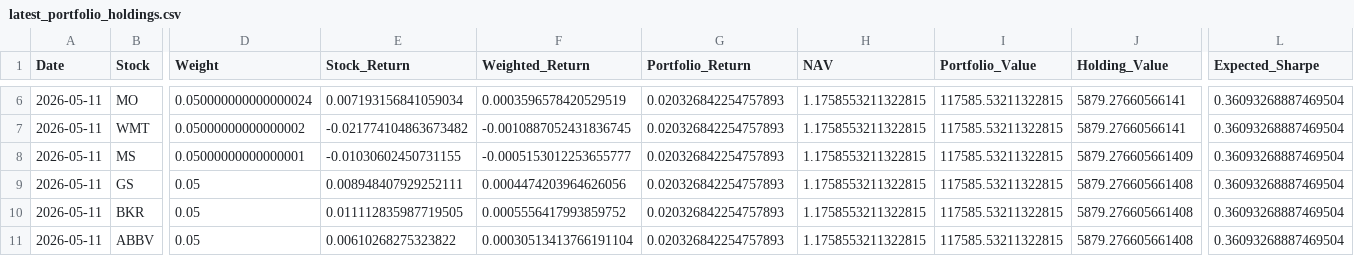
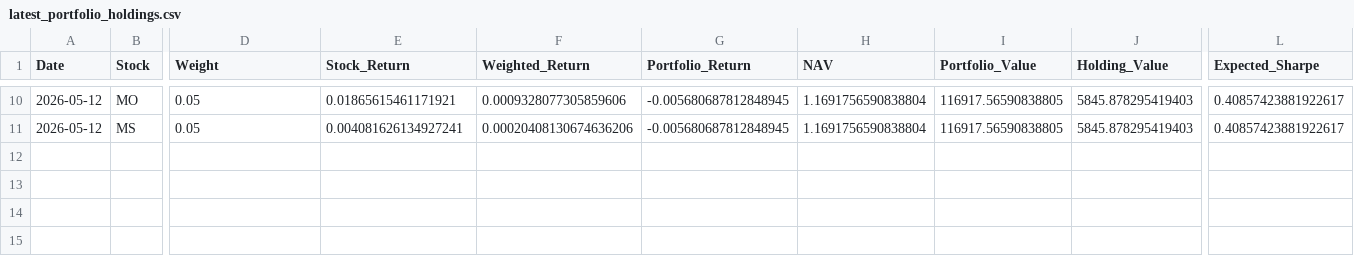
Before and after one commit to areebirfan62/stockportfolioanalysis, a CSV file: data/latest_portfolio_holdings.csv, drawn as a sheet; only a part is shown, gaps mark what is left out; removed rows and columns are numbered as before the commit, all else as after; rows hold the shown columns only; the diff covers the shown part only; the diff names each change by its address in the sheet, - before the commit and + after, or states it on an @@ line.

```diff
--- a/data/latest_portfolio_holdings.csv
+++ b/data/latest_portfolio_holdings.csv
-A10 (Date): 2026-05-11
+A10 (Date): 2026-05-12
-D10 (Weight): 0.050000000000000024
+D10 (Weight): 0.05
-E10 (Stock_Return): 0.007193156841059034
+E10 (Stock_Return): 0.01865615461171921
-F10 (Weighted_Return): 0.0003596578420529519
+F10 (Weighted_Return): 0.0009328077305859606
-G10 (Portfolio_Return): 0.020326842254757893
+G10 (Portfolio_Return): -0.005680687812848945
-H10 (NAV): 1.1758553211322815
+H10 (NAV): 1.1691756590838804
-I10 (Portfolio_Value): 117585.53211322815
+I10 (Portfolio_Value): 116917.56590838805
-J10 (Holding_Value): 5879.27660566141
+J10 (Holding_Value): 5845.878295419403
-L10 (Expected_Sharpe): 0.36093268887469504
+L10 (Expected_Sharpe): 0.40857423881922617
-row 7: 2026-05-11 | WMT | 0.05000000000000002 | -0.021774104863673482 | -0.0010887052431836745 | 0.020326842254757893 | 1.1758553211322815 | 117585.53211322815 | 5879.27660566141 | 0.36093268887469504
-A11 (Date): 2026-05-11
+A11 (Date): 2026-05-12
-D11 (Weight): 0.05000000000000001
+D11 (Weight): 0.05
-E11 (Stock_Return): -0.01030602450731155
+E11 (Stock_Return): 0.004081626134927241
-F11 (Weighted_Return): -0.0005153012253655777
+F11 (Weighted_Return): 0.00020408130674636206
-G11 (Portfolio_Return): 0.020326842254757893
+G11 (Portfolio_Return): -0.005680687812848945
-H11 (NAV): 1.1758553211322815
+H11 (NAV): 1.1691756590838804
-I11 (Portfolio_Value): 117585.53211322815
+I11 (Portfolio_Value): 116917.56590838805
-J11 (Holding_Value): 5879.276605661409
+J11 (Holding_Value): 5845.878295419403
-L11 (Expected_Sharpe): 0.36093268887469504
+L11 (Expected_Sharpe): 0.40857423881922617
-row 9: 2026-05-11 | GS | 0.05 | 0.008948407929252111 | 0.0004474203964626056 | 0.020326842254757893 | 1.1758553211322815 | 117585.53211322815 | 5879.276605661408 | 0.36093268887469504
-row 10: 2026-05-11 | BKR | 0.05 | 0.011112835987719505 | 0.0005556417993859752 | 0.020326842254757893 | 1.1758553211322815 | 117585.53211322815 | 5879.276605661408 | 0.36093268887469504
-row 11: 2026-05-11 | ABBV | 0.05 | 0.00610268275323822 | 0.00030513413766191104 | 0.020326842254757893 | 1.1758553211322815 | 117585.53211322815 | 5879.276605661408 | 0.36093268887469504
```
Also changed, not shown: 5 added rows, 1 removed row and 27 edited cells elsewhere in this file, data/portfolio_daily_summary.csv, data/portfolio_forward_log.csv, 8 other files.
